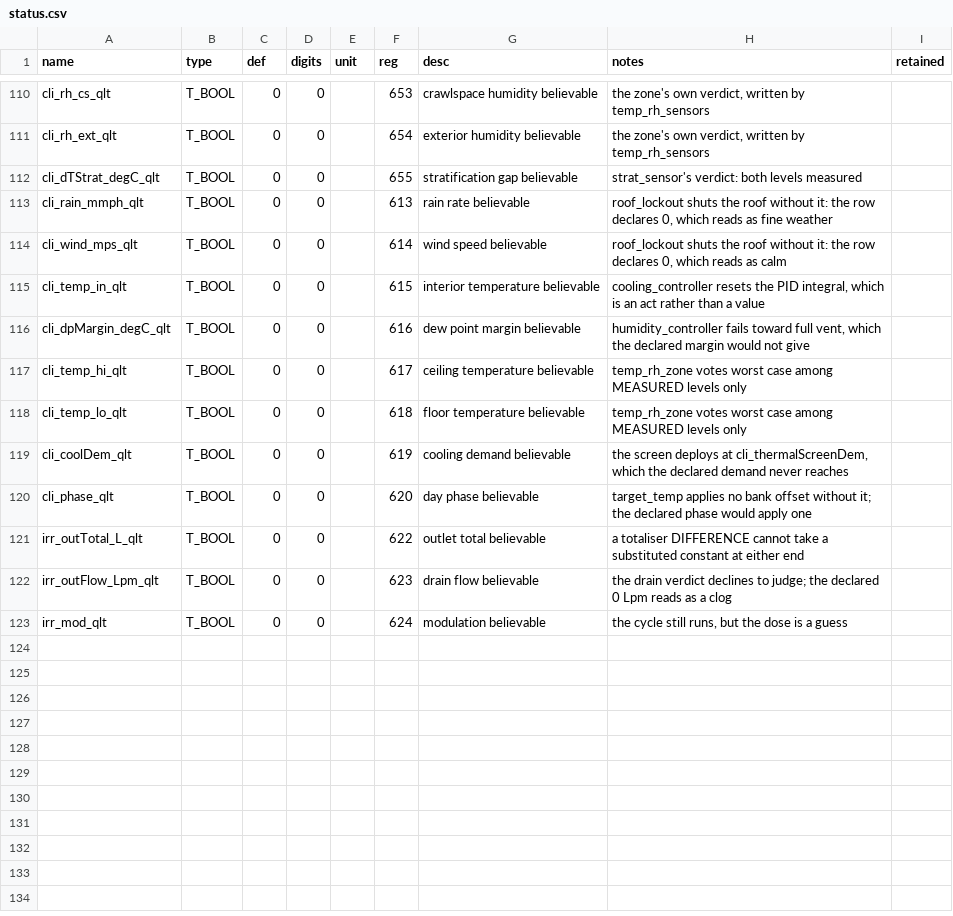
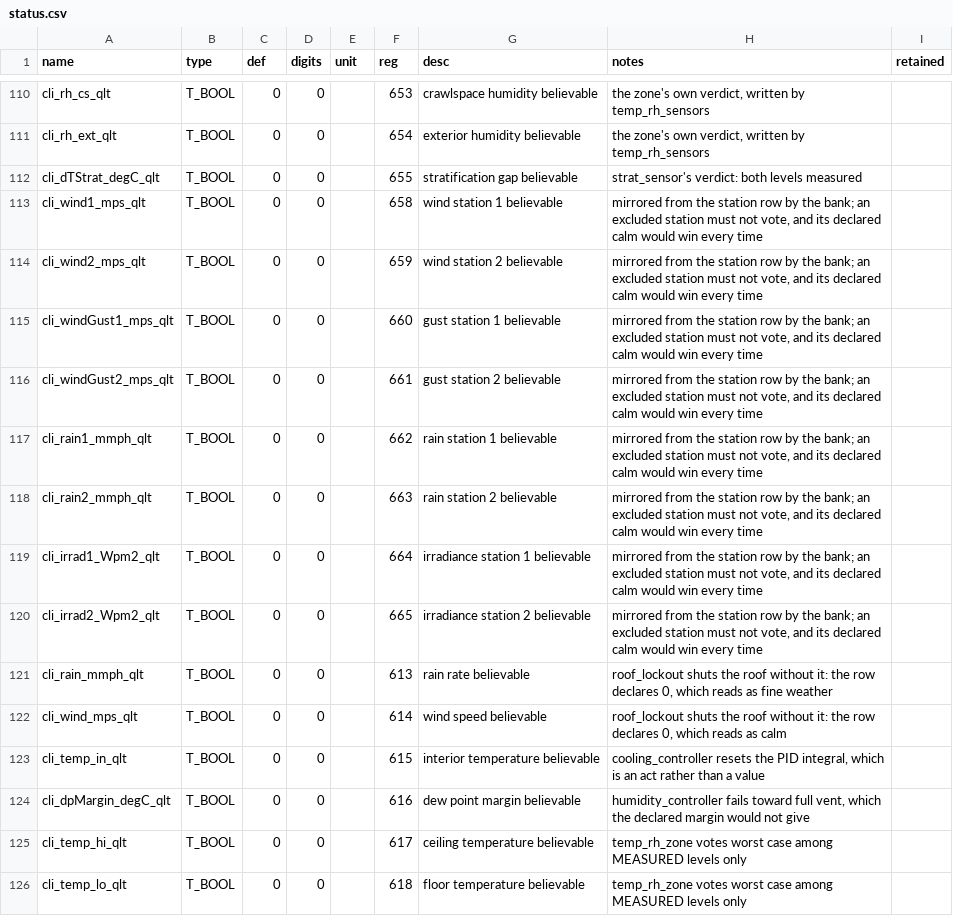
Before and after one commit to pstch/botanik2, a CSV file: src/sites/gh_mlb41/tables/status.csv, drawn as a sheet; only a part is shown, gaps mark what is left out; the shorter side is filled out with more unchanged rows.

Commit message:
st: the weather stations, and eight companions to vote with

```diff
--- a/src/sites/gh_mlb41/tables/status.csv
+++ b/src/sites/gh_mlb41/tables/status.csv
@@ -112,2 +112,10 @@ cli_rh_ext_qlt       ,T_BOOL,0   ,0     ,    ,654,exterior humidity believable
 cli_dTStrat_degC_qlt ,T_BOOL,0   ,0     ,    ,655,stratification gap believable     ,strat_sensor's verdict: both levels measured,
+cli_wind1_mps_qlt    ,T_BOOL,0   ,0     ,    ,658,wind station 1 believable         ,"mirrored from the station row by the bank; an excluded station must not vote, and its declared calm would win every time",
+cli_wind2_mps_qlt    ,T_BOOL,0   ,0     ,    ,659,wind station 2 believable         ,"mirrored from the station row by the bank; an excluded station must not vote, and its declared calm would win every time",
+cli_windGust1_mps_qlt,T_BOOL,0   ,0     ,    ,660,gust station 1 believable         ,"mirrored from the station row by the bank; an excluded station must not vote, and its declared calm would win every time",
+cli_windGust2_mps_qlt,T_BOOL,0   ,0     ,    ,661,gust station 2 believable         ,"mirrored from the station row by the bank; an excluded station must not vote, and its declared calm would win every time",
+cli_rain1_mmph_qlt   ,T_BOOL,0   ,0     ,    ,662,rain station 1 believable         ,"mirrored from the station row by the bank; an excluded station must not vote, and its declared calm would win every time",
+cli_rain2_mmph_qlt   ,T_BOOL,0   ,0     ,    ,663,rain station 2 believable         ,"mirrored from the station row by the bank; an excluded station must not vote, and its declared calm would win every time",
+cli_irrad1_Wpm2_qlt  ,T_BOOL,0   ,0     ,    ,664,irradiance station 1 believable   ,"mirrored from the station row by the bank; an excluded station must not vote, and its declared calm would win every time",
+cli_irrad2_Wpm2_qlt  ,T_BOOL,0   ,0     ,    ,665,irradiance station 2 believable   ,"mirrored from the station row by the bank; an excluded station must not vote, and its declared calm would win every time",
 cli_rain_mmph_qlt    ,T_BOOL,0   ,0     ,    ,613,rain rate believable              ,"roof_lockout shuts the roof without it: the row declares 0, which reads as fine weather",
```
Also changed, not shown: src/sites/gh_mlb41/tables/programs.csv, 22 other files.
